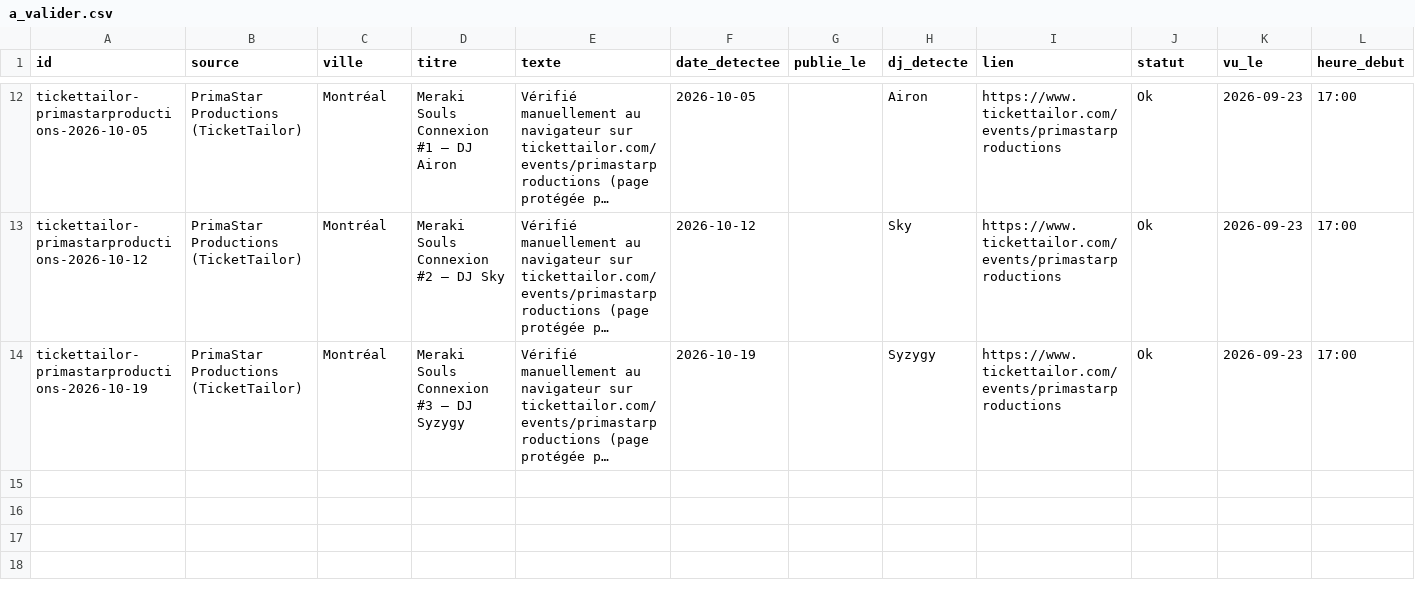
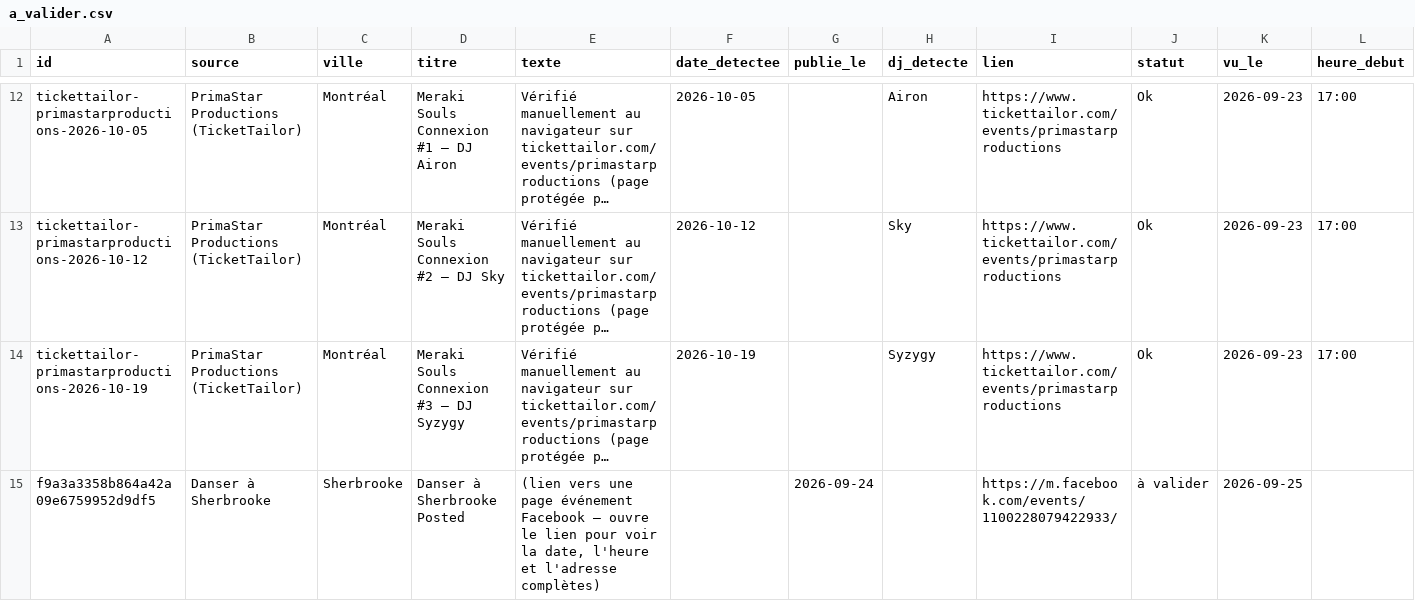
Before and after one commit to braise-sauvage/quebec-extatic-dance, a CSV file: data/a_valider.csv, drawn as a sheet; only a part is shown, gaps mark what is left out; long unchanged cells end in …; rows hold the shown columns only; the diff names each change by its address in the sheet, - before the commit and + after, or states it on an @@ line.

```diff
--- a/data/a_valider.csv
+++ b/data/a_valider.csv
+row 15: f9a3a3358b864a42a09e6759952d9df5 | Danser à Sherbrooke | Sherbrooke | Danser à Sherbrooke Posted | (lien vers une page événement Facebook — ouvre le lien pour voir la date, l'heure et l'adresse complètes) |  | 2026-09-24 |  | https://m.facebook.com/events/1100228079422933/ | à valider | 2026-09-25
```
Also changed, not shown: 1 other file.
